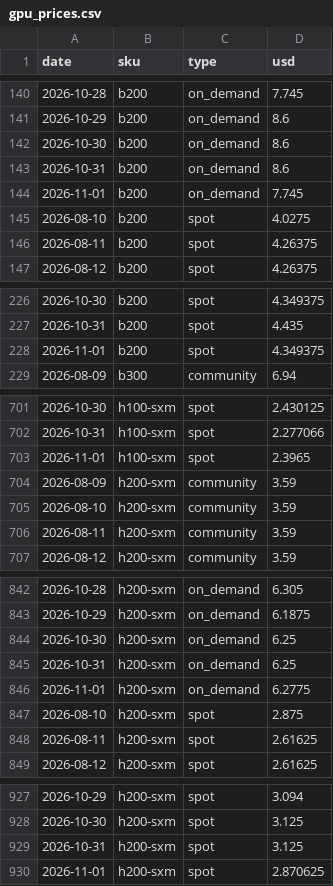
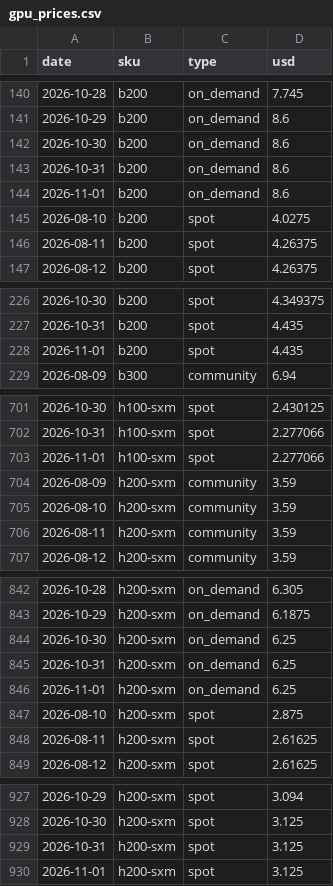
Before and after one commit to jejukairos/ai-credit-risk-dashboard, a CSV file: data/gpu_prices.csv, drawn as a sheet; only a part is shown, gaps mark what is left out.

```diff
--- a/data/gpu_prices.csv
+++ b/data/gpu_prices.csv
@@ -143,3 +143,3 @@ date,sku,type,usd
 2026-10-31,b200,on_demand,8.6
-2026-11-01,b200,on_demand,7.745
+2026-11-01,b200,on_demand,8.6
 2026-08-10,b200,spot,4.0275
@@ -227,3 +227,3 @@ date,sku,type,usd
 2026-10-31,b200,spot,4.435
-2026-11-01,b200,spot,4.349375
+2026-11-01,b200,spot,4.435
 2026-08-09,b300,community,6.94
@@ -702,3 +702,3 @@ date,sku,type,usd
 2026-10-31,h100-sxm,spot,2.277066
-2026-11-01,h100-sxm,spot,2.3965
+2026-11-01,h100-sxm,spot,2.277066
 2026-08-09,h200-sxm,community,3.59
@@ -845,3 +845,3 @@ date,sku,type,usd
 2026-10-31,h200-sxm,on_demand,6.25
-2026-11-01,h200-sxm,on_demand,6.2775
+2026-11-01,h200-sxm,on_demand,6.25
 2026-08-10,h200-sxm,spot,2.875
@@ -929,2 +929,2 @@ date,sku,type,usd
 2026-10-31,h200-sxm,spot,3.125
-2026-11-01,h200-sxm,spot,2.870625
+2026-11-01,h200-sxm,spot,3.125
```
Also changed, not shown: data/nebius_spot.csv, 4 other files.
